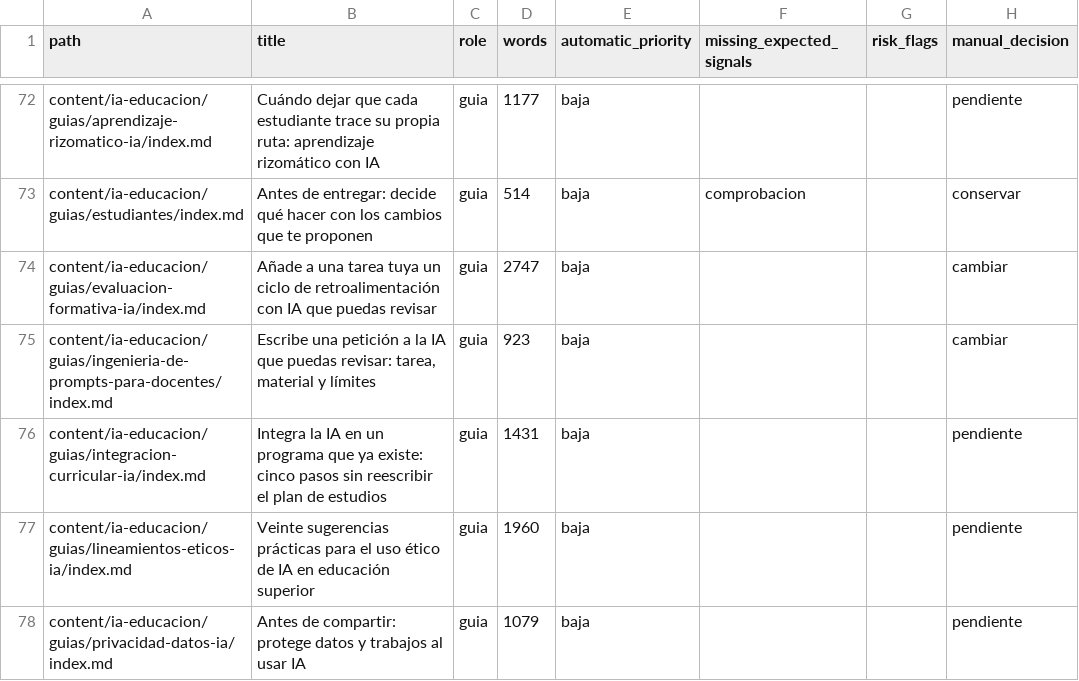
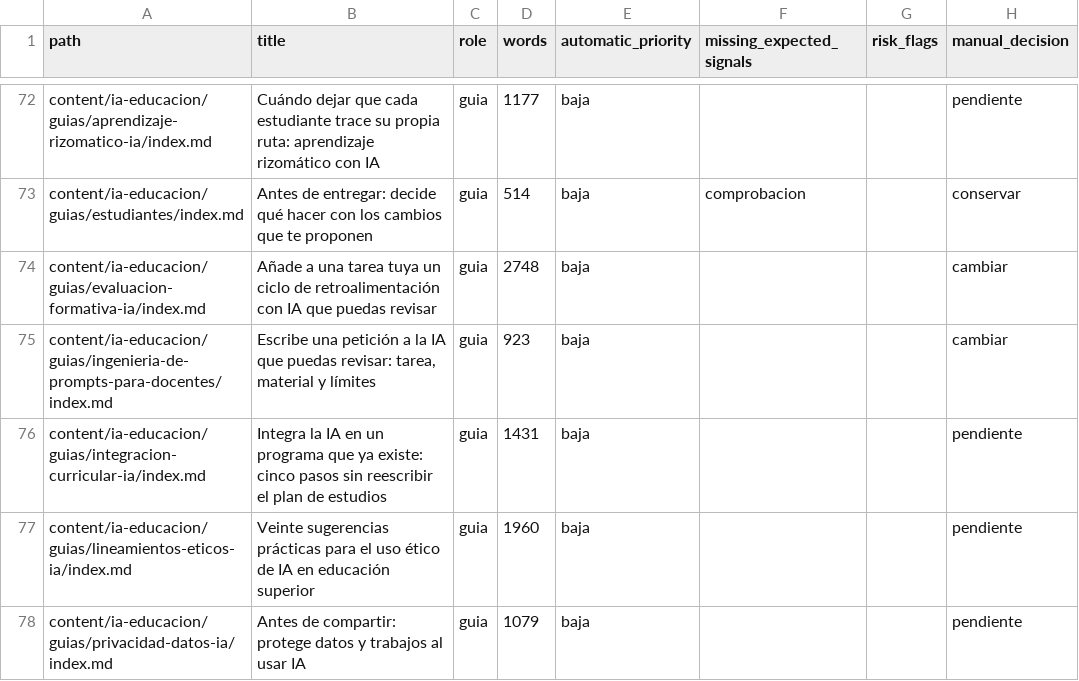
Before and after one commit to arqueon/aprendizaje-ia, a CSV file: docs/editorial/inventarios/2026-08-23-contexto/cola-contexto.csv, drawn as a sheet; only a part is shown, gaps mark what is left out; the diff names each change by its address in the sheet, - before the commit and + after, or states it on an @@ line.

```diff
--- a/docs/editorial/inventarios/2026-08-23-contexto/cola-contexto.csv
+++ b/docs/editorial/inventarios/2026-08-23-contexto/cola-contexto.csv
-D74 (words): 2747
+D74 (words): 2748
```
Also changed, not shown: 2 other files.
